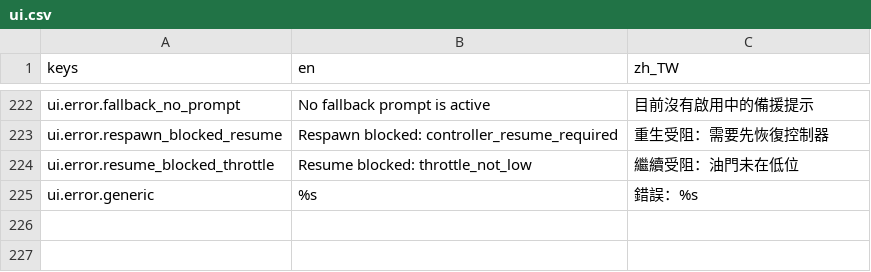
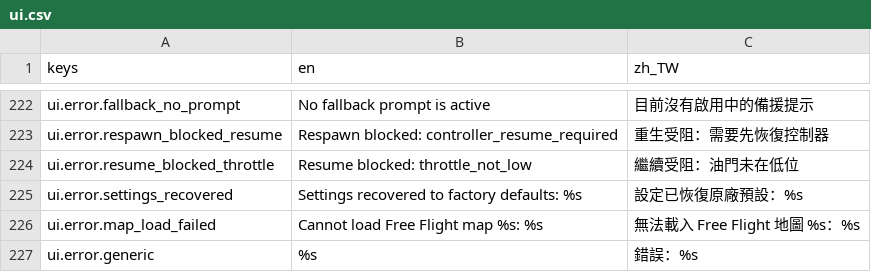
Before and after one commit to KarlSideProjects/AeroSim, a CSV file: locales/ui.csv, drawn as a sheet; only a part is shown, gaps mark what is left out; the diff names each change by its address in the sheet, - before the commit and + after, or states it on an @@ line.

```diff
--- a/locales/ui.csv
+++ b/locales/ui.csv
+row 225: ui.error.settings_recovered | Settings recovered to factory defaults: %s | 設定已恢復原廠預設：%s
+row 226: ui.error.map_load_failed | Cannot load Free Flight map %s: %s | 無法載入 Free Flight 地圖 %s：%s
```
Also changed, not shown: 2 other files.
